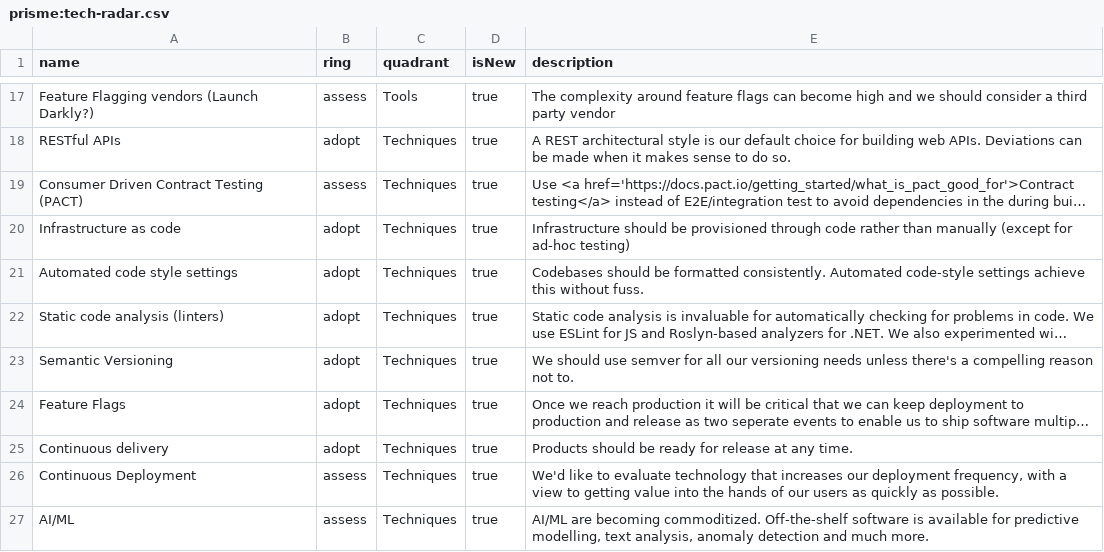
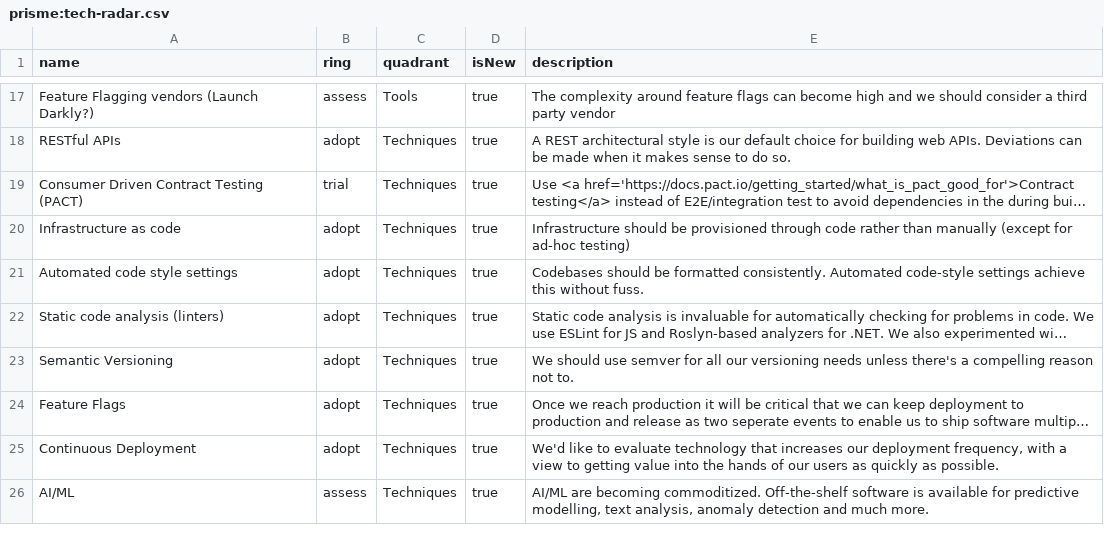
Before and after one commit to Prisme-AS/Tech-Radar, a CSV file: prisme:tech-radar.csv, drawn as a sheet; only a part is shown, gaps mark what is left out; long unchanged cells end in …; removed rows and columns are numbered as before the commit, all else as after; the diff names each change by its address in the sheet, - before the commit and + after, or states it on an @@ line.

Commit message:
Removed Continuous Delivery and bumped up C Deployment instead

```diff
--- a/prisme:tech-radar.csv
+++ b/prisme:tech-radar.csv
-B19 (ring): assess
+B19 (ring): trial
-row 25: Continuous delivery | adopt | Techniques | true | Products should be ready for release at any time.
-B25 (ring): assess
+B25 (ring): adopt
```
